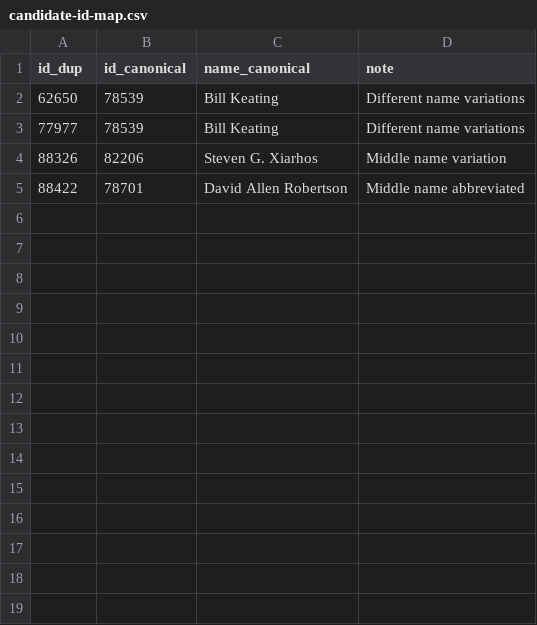
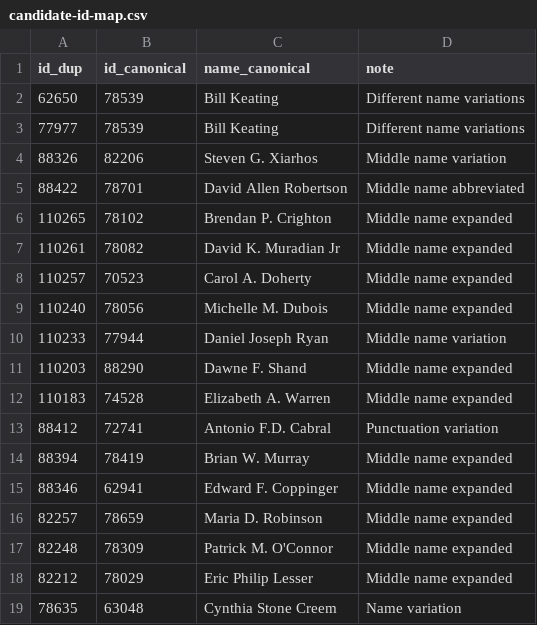
Before and after one commit to bwbensonjr/ma-election-db, a CSV file: data/candidate-id-map.csv, drawn as a sheet; the diff names each change by its address in the sheet, - before the commit and + after, or states it on an @@ line.

```diff
--- a/data/candidate-id-map.csv
+++ b/data/candidate-id-map.csv
+row 6: 110265 | 78102 | Brendan P. Crighton | Middle name expanded
+row 7: 110261 | 78082 | David K. Muradian Jr | Middle name expanded
+row 8: 110257 | 70523 | Carol A. Doherty | Middle name expanded
+row 9: 110240 | 78056 | Michelle M. Dubois | Middle name expanded
+row 10: 110233 | 77944 | Daniel Joseph Ryan | Middle name variation
+row 11: 110203 | 88290 | Dawne F. Shand | Middle name expanded
+row 12: 110183 | 74528 | Elizabeth A. Warren | Middle name expanded
+row 13: 88412 | 72741 | Antonio F.D. Cabral | Punctuation variation
+row 14: 88394 | 78419 | Brian W. Murray | Middle name expanded
+row 15: 88346 | 62941 | Edward F. Coppinger | Middle name expanded
+row 16: 82257 | 78659 | Maria D. Robinson | Middle name expanded
+row 17: 82248 | 78309 | Patrick M. O'Connor | Middle name expanded
+row 18: 82212 | 78029 | Eric Philip Lesser | Middle name expanded
+row 19: 78635 | 63048 | Cynthia Stone Creem | Name variation
```
Also changed, not shown: 7 other files.
